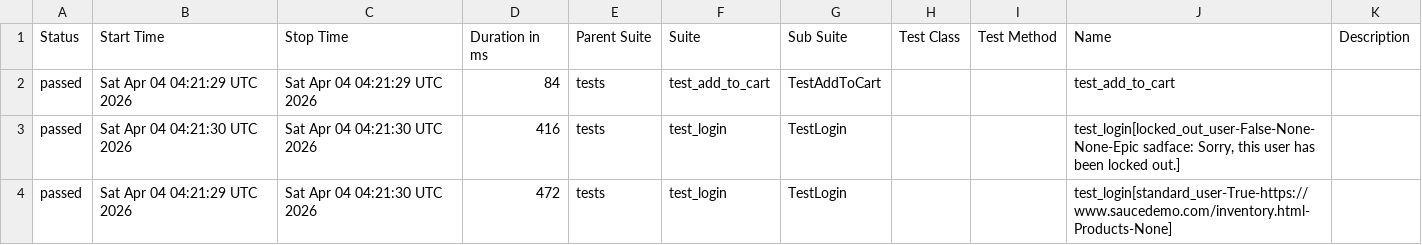
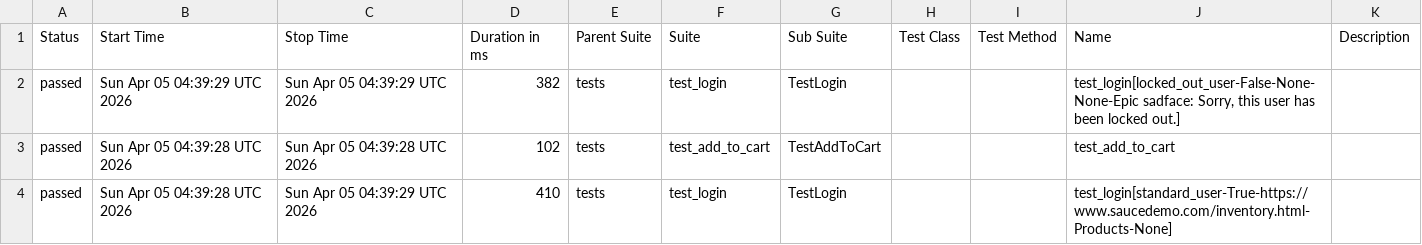
Before and after one commit to mykhailohavryliv/swaglabs-automation, a CSV file: data/suites.csv, drawn as a sheet.

```diff
--- a/data/suites.csv
+++ b/data/suites.csv
@@ -1,4 +1,4 @@
 "Status","Start Time","Stop Time","Duration in ms","Parent Suite","Suite","Sub Suite","Test Class","Test Method","Name","Description"
-"passed","Sat Apr 04 04:21:29 UTC 2026","Sat Apr 04 04:21:29 UTC 2026","84","tests","test_add_to_cart","TestAddToCart","","","test_add_to_cart",""
-"passed","Sat Apr 04 04:21:30 UTC 2026","Sat Apr 04 04:21:30 UTC 2026","416","tests","test_login","TestLogin","","","test_login[locked_out_user-False-None-None-Epic sadface: Sorry, this user has been locked out.]",""
-"passed","Sat Apr 04 04:21:29 UTC 2026","Sat Apr 04 04:21:30 UTC 2026","472","tests","test_login","TestLogin","","","test_login[standard_user-True-https://www.saucedemo.com/inventory.html-Products-None]",""
+"passed","Sun Apr 05 04:39:29 UTC 2026","Sun Apr 05 04:39:29 UTC 2026","382","tests","test_login","TestLogin","","","test_login[locked_out_user-False-None-None-Epic sadface: Sorry, this user has been locked out.]",""
+"passed","Sun Apr 05 04:39:28 UTC 2026","Sun Apr 05 04:39:28 UTC 2026","102","tests","test_add_to_cart","TestAddToCart","","","test_add_to_cart",""
+"passed","Sun Apr 05 04:39:28 UTC 2026","Sun Apr 05 04:39:29 UTC 2026","410","tests","test_login","TestLogin","","","test_login[standard_user-True-https://www.saucedemo.com/inventory.html-Products-None]",""
```
Also changed, not shown: 24 other files.
